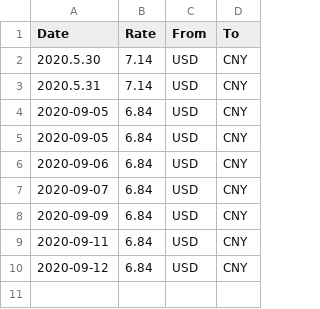
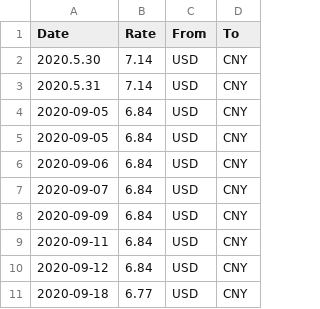
Before and after one commit to unparadise/web_projects, a CSV file: exchange_rates.csv, drawn as a sheet.

Commit message:
Pulled exchange rate on 9/18

```diff
--- a/exchange_rates.csv
+++ b/exchange_rates.csv
@@ -10 +10,2 @@ Date,Rate,From,To
 2020-09-12,6.84,USD,CNY
+2020-09-18,6.77,USD,CNY
```
